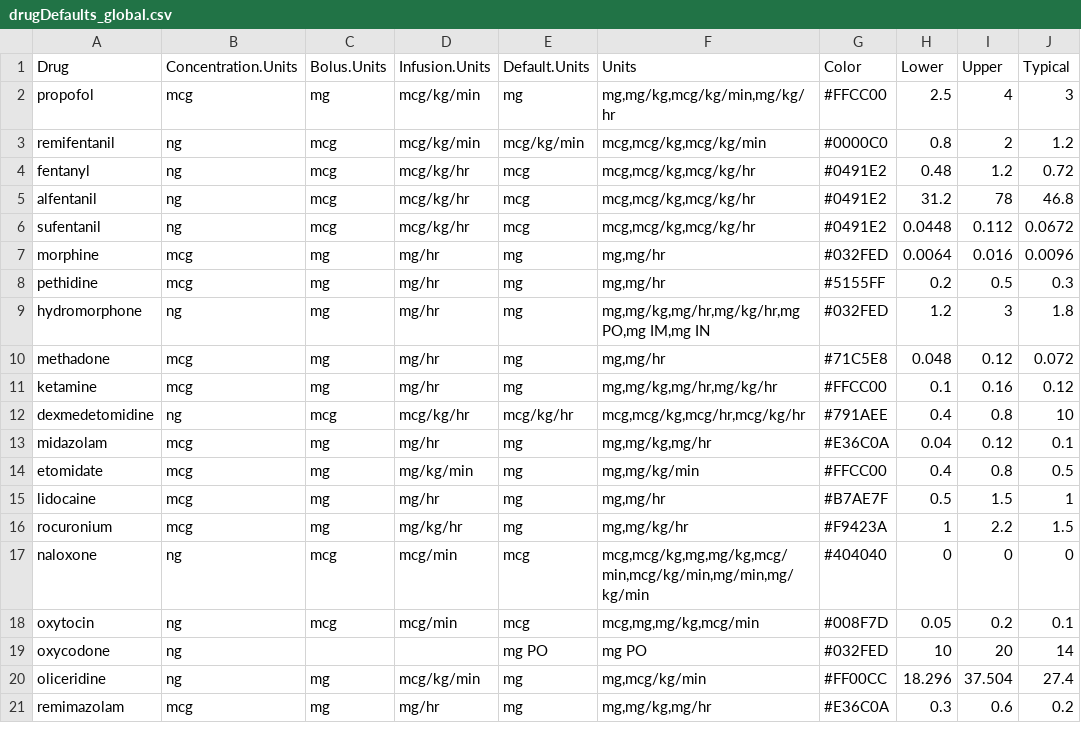
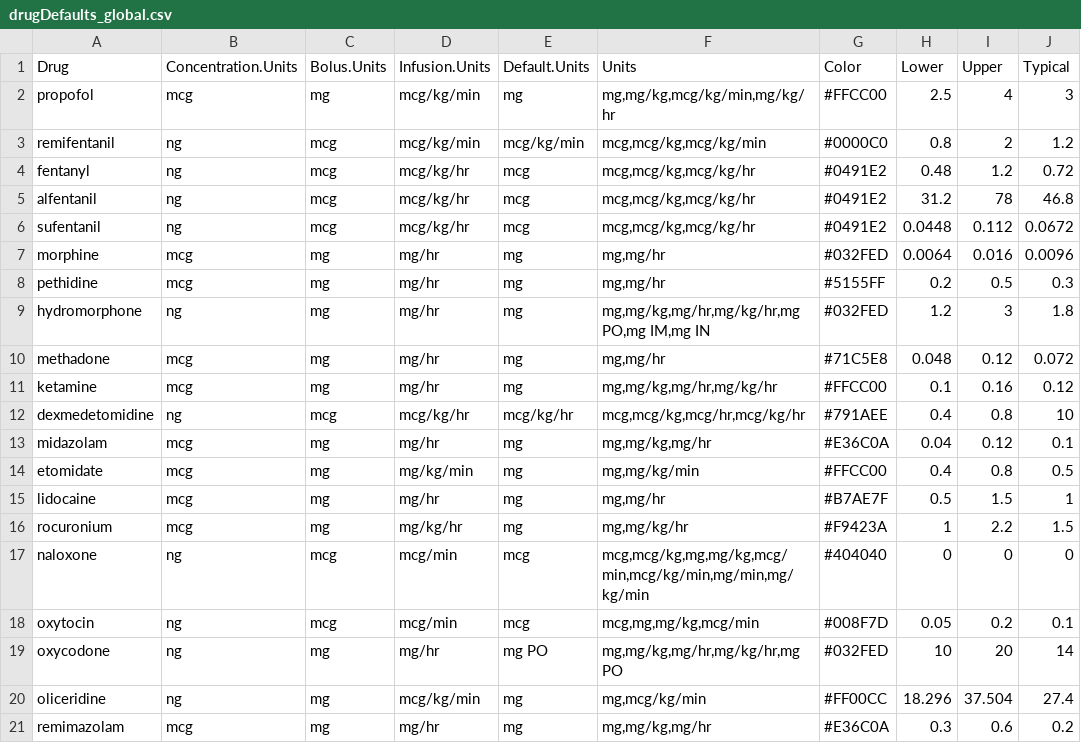
Before and after one commit to StevenLShafer/stanpumpR, a CSV file: inst/extdata/drugDefaults_global.csv, drawn as a sheet; only a part is shown; the diff names each change by its address in the sheet, - before the commit and + after, or states it on an @@ line.

```diff
--- a/inst/extdata/drugDefaults_global.csv
+++ b/inst/extdata/drugDefaults_global.csv
-C19 (Bolus.Units): (empty)
+C19 (Bolus.Units): mg
-D19 (Infusion.Units): (empty)
+D19 (Infusion.Units): mg/hr
-F19 (Units): mg PO
+F19 (Units): mg,mg/kg,mg/hr,mg/kg/hr,mg PO
```
Also changed, not shown: 1 other file.
